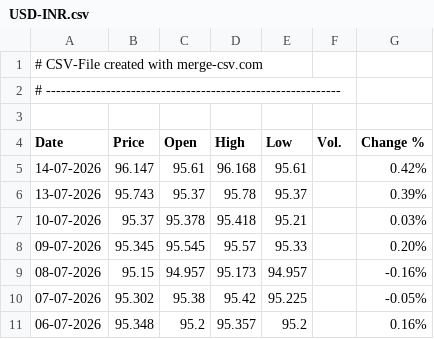
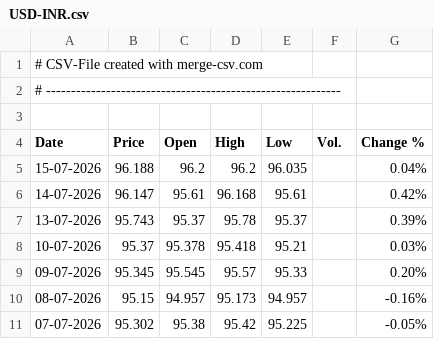
Before and after one commit to alagarsamy-m/GoldSense, a CSV file: dataset/USD-INR.csv, drawn as a sheet; only a part is shown; the shorter side is filled out with more unchanged rows; the diff names each change by its address in the sheet, - before the commit and + after, or states it on an @@ line.

```diff
--- a/dataset/USD-INR.csv
+++ b/dataset/USD-INR.csv
+row 5: 15-07-2026 | 96.188 | 96.2 | 96.2 | 96.035 |  | 0.04%
```
Also changed, not shown: dataset/Gold Rate.csv, dataset/prediction_logs.csv, 9 other files.
